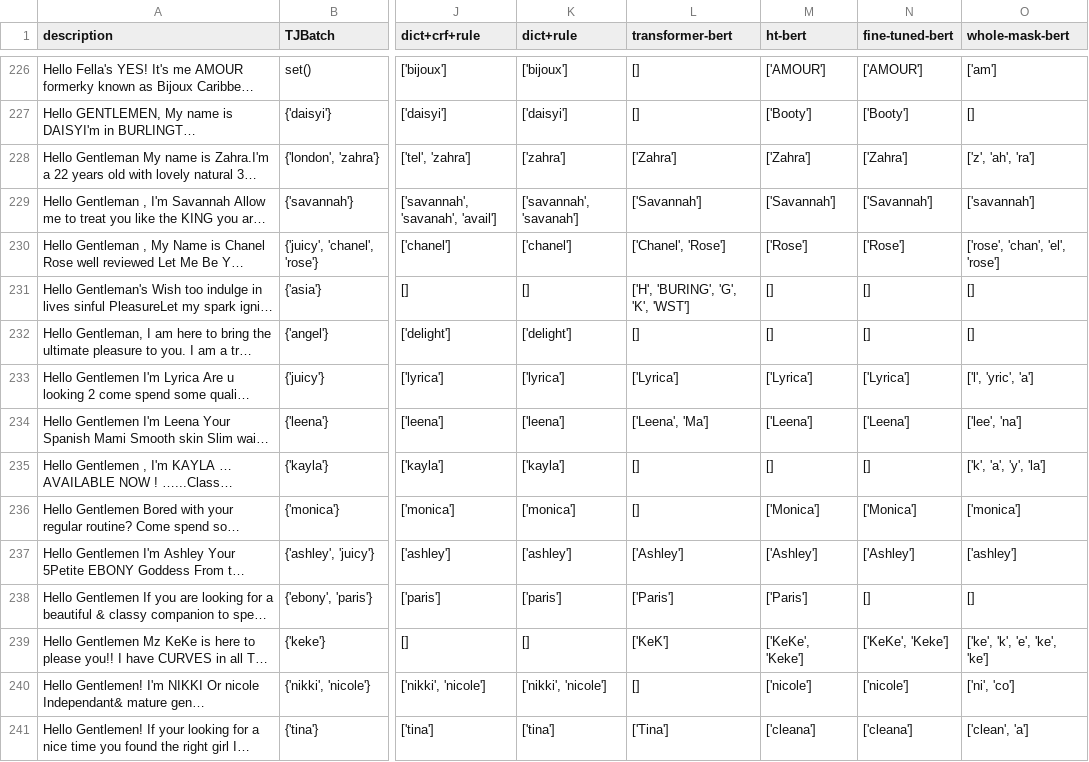
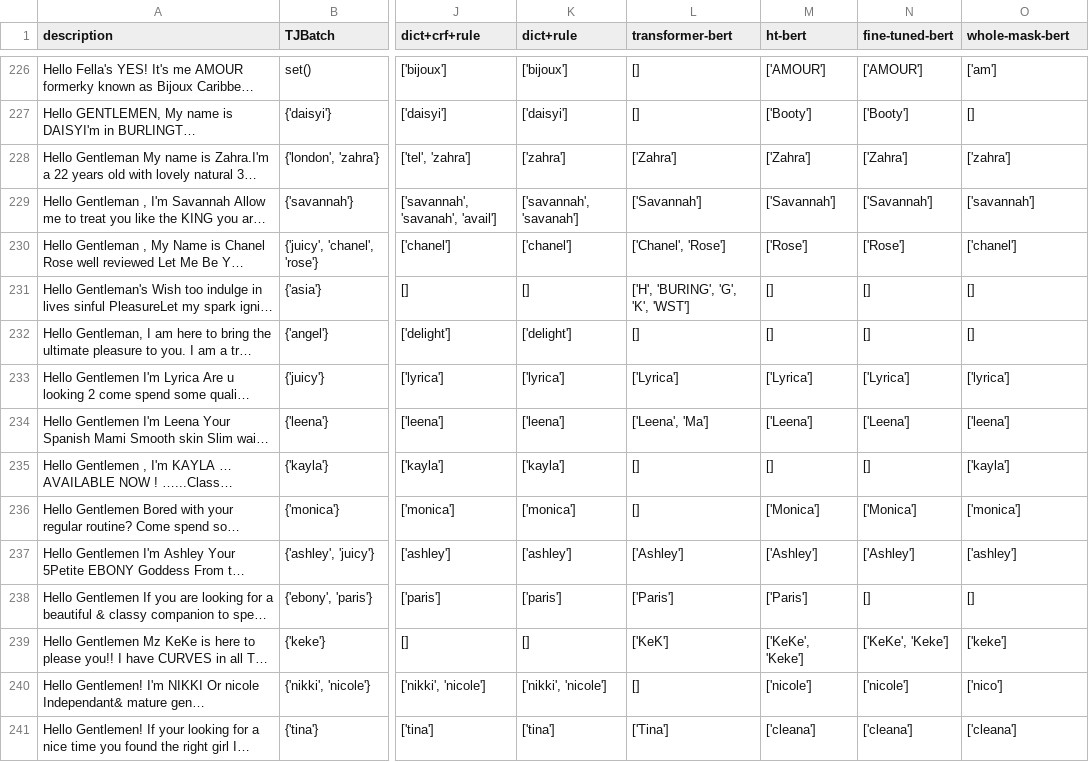
Before and after one commit to tudou0002/NEAT, a TSV file: data/Listcrawler_baseline.tsv, drawn as a sheet; only a part is shown, gaps mark what is left out; long unchanged cells end in …; the diff covers the shown part only; the diff names each change by its address in the sheet, - before the commit and + after, or states it on an @@ line.

```diff
--- a/data/Listcrawler_baseline.tsv
+++ b/data/Listcrawler_baseline.tsv
-O228 (whole-mask-bert): ['z', 'ah', 'ra']
+O228 (whole-mask-bert): ['zahra']
-O230 (whole-mask-bert): ['rose', 'chan', 'el', 'rose']
+O230 (whole-mask-bert): ['chanel']
-O233 (whole-mask-bert): ['l', 'yric', 'a']
+O233 (whole-mask-bert): ['lyrica']
-O234 (whole-mask-bert): ['lee', 'na']
+O234 (whole-mask-bert): ['leena']
-O235 (whole-mask-bert): ['k', 'a', 'y', 'la']
+O235 (whole-mask-bert): ['kayla']
-O239 (whole-mask-bert): ['ke', 'k', 'e', 'ke', 'ke']
+O239 (whole-mask-bert): ['keke']
-O240 (whole-mask-bert): ['ni', 'co']
+O240 (whole-mask-bert): ['nico']
-O241 (whole-mask-bert): ['clean', 'a']
+O241 (whole-mask-bert): ['cleana']
```
Also changed, not shown: 102 edited cells elsewhere in this file, data/CanadaMax80_results.tsv, data/WNUT_baseline.tsv, 1 other file.
